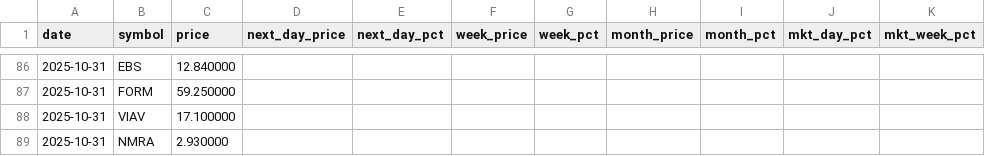
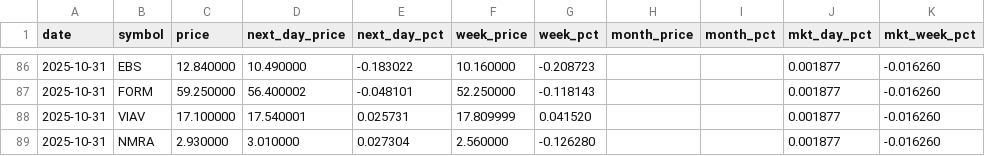
Before and after one commit to Microthware/belfort-reports, a CSV file: history/gapups-history.csv, drawn as a sheet; only a part is shown, gaps mark what is left out; the diff covers the shown part only; the diff names each change by its address in the sheet, - before the commit and + after, or states it on an @@ line.

```diff
--- a/history/gapups-history.csv
+++ b/history/gapups-history.csv
-D86 (next_day_price): (empty)
+D86 (next_day_price): 10.490000
-E86 (next_day_pct): (empty)
+E86 (next_day_pct): -0.183022
-F86 (week_price): (empty)
+F86 (week_price): 10.160000
-G86 (week_pct): (empty)
+G86 (week_pct): -0.208723
-J86:J89 (mkt_day_pct): (empty)
+J86:J89 (mkt_day_pct): 0.001877
-K86:K89 (mkt_week_pct): (empty)
+K86:K89 (mkt_week_pct): -0.016260
-D87 (next_day_price): (empty)
+D87 (next_day_price): 56.400002
-E87 (next_day_pct): (empty)
+E87 (next_day_pct): -0.048101
-F87 (week_price): (empty)
+F87 (week_price): 52.250000
-G87 (week_pct): (empty)
+G87 (week_pct): -0.118143
-D88 (next_day_price): (empty)
+D88 (next_day_price): 17.540001
-E88 (next_day_pct): (empty)
+E88 (next_day_pct): 0.025731
-F88 (week_price): (empty)
+F88 (week_price): 17.809999
-G88 (week_pct): (empty)
+G88 (week_pct): 0.041520
-D89 (next_day_price): (empty)
+D89 (next_day_price): 3.010000
-E89 (next_day_pct): (empty)
+E89 (next_day_pct): 0.027304
-F89 (week_price): (empty)
+F89 (week_price): 2.560000
-G89 (week_pct): (empty)
+G89 (week_pct): -0.126280
```
Also changed, not shown: 78 edited cells elsewhere in this file, 4 other files.
